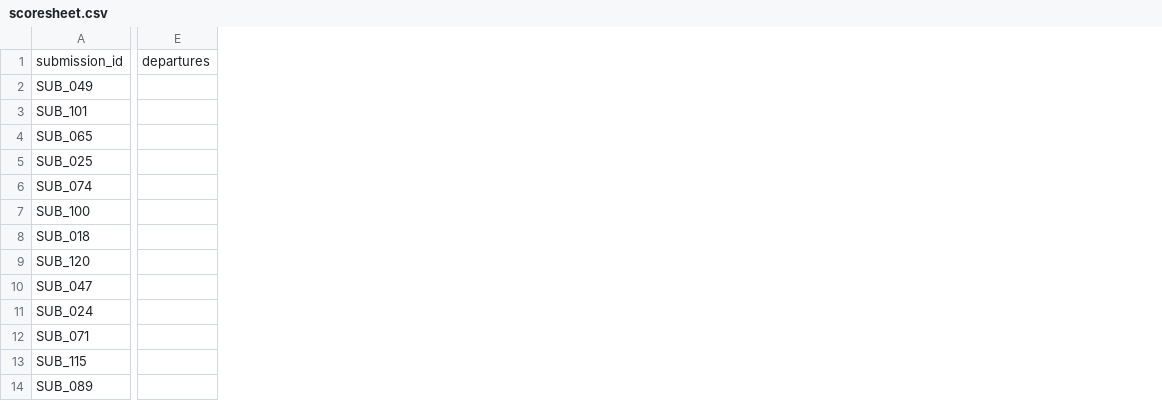
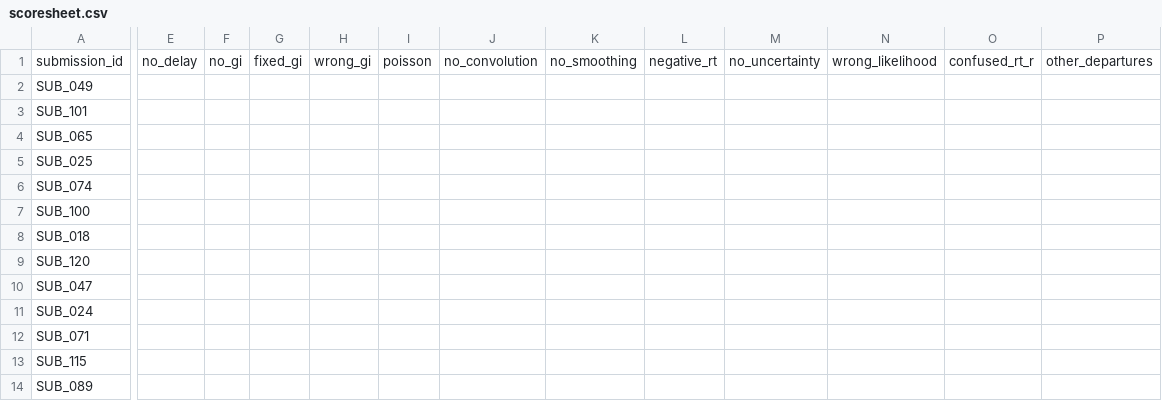
Before and after one commit to epiforecasts/llm-epi-composition, a CSV file: expert_review/scoresheet.csv, drawn as a sheet; only a part is shown, gaps mark what is left out; removed rows and columns are numbered as before the commit, all else as after; the diff names each change by its address in the sheet, - before the commit and + after, or states it on an @@ line.

```diff
--- a/expert_review/scoresheet.csv
+++ b/expert_review/scoresheet.csv
-column E, row 1: departures
+column E, row 1: no_delay
+column F, row 1: no_gi
+column G, row 1: fixed_gi
+column H, row 1: wrong_gi
+column I, row 1: poisson
+column J, row 1: no_convolution
+column K, row 1: no_smoothing
+column L, row 1: negative_rt
+column M, row 1: no_uncertainty
+column N, row 1: wrong_likelihood
+column O, row 1: confused_rt_r
+column P, row 1: other_departures
```
Also changed, not shown: 1 other file.
